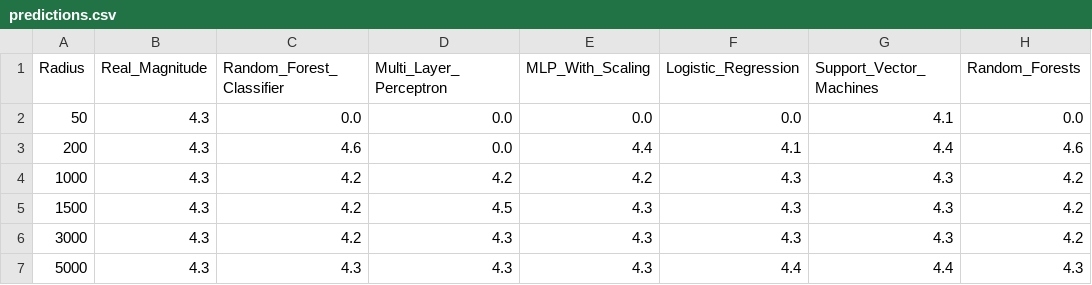
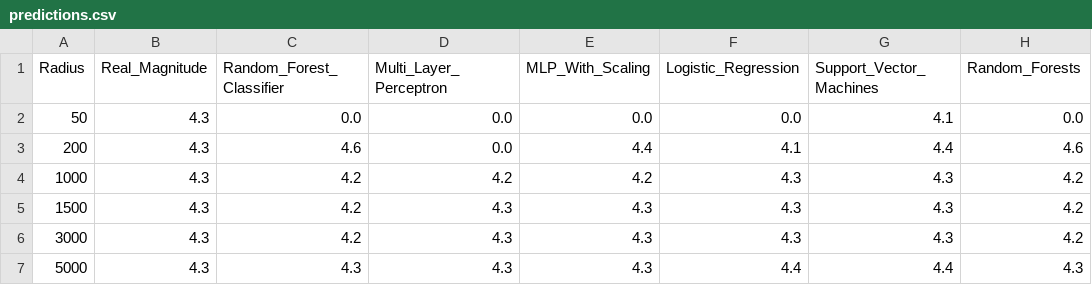
Before and after one commit to Patricia008/EarthquakesMLinJupyter, a CSV file: jupyter/predictions.csv, drawn as a sheet.

```diff
--- a/jupyter/predictions.csv
+++ b/jupyter/predictions.csv
@@ -4,3 +4,3 @@ Radius,Real_Magnitude,Random_Forest_Classifier,Multi_Layer_Perceptron,MLP_With_S
 1000,4.3,4.2,4.2,4.2,4.3,4.3,4.2
-1500,4.3,4.2,4.5,4.3,4.3,4.3,4.2
+1500,4.3,4.2,4.3,4.3,4.3,4.3,4.2
 3000,4.3,4.2,4.3,4.3,4.3,4.3,4.2
```
Also changed, not shown: jupyter/quakes_radius1000.csv, jupyter/quakes_radius1500.csv, 13 other files.
